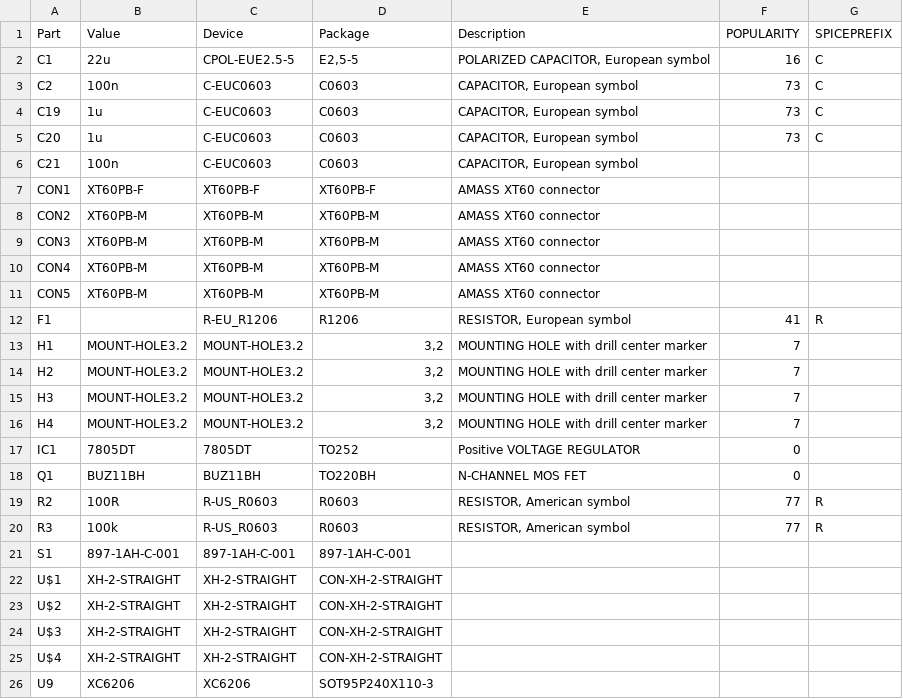
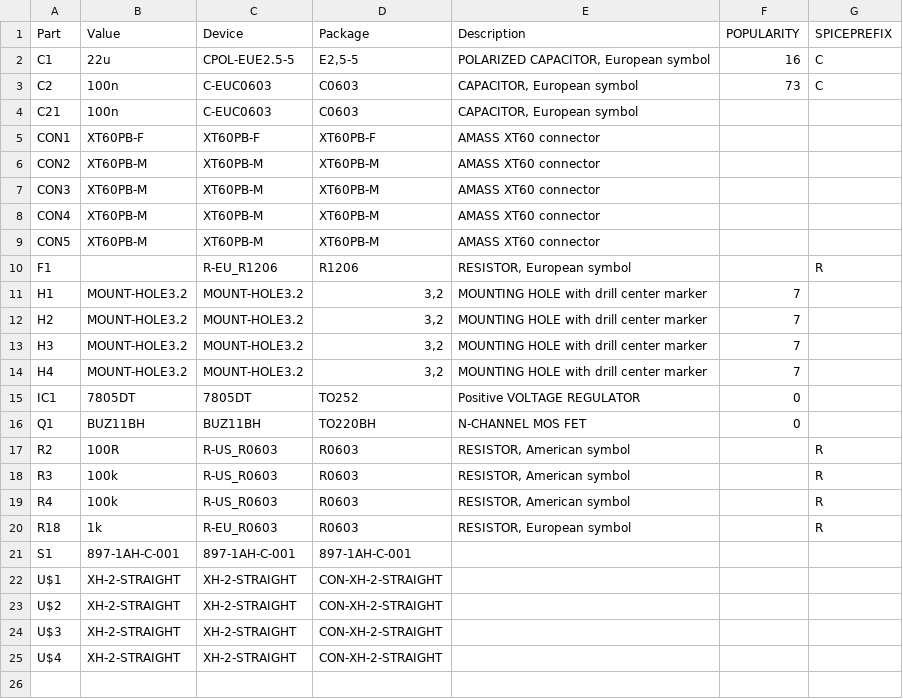
Before and after one commit to YUKICHI6105/EMS4ChibaRobo, a CSV file: EMS4ChibaRobo.csv, drawn as a sheet.

```diff
--- a/EMS4ChibaRobo.csv
+++ b/EMS4ChibaRobo.csv
@@ -3,4 +3,2 @@
 "C2";"100n";"C-EUC0603";"C0603";"CAPACITOR, European symbol";"73";"C";
-"C19";"1u";"C-EUC0603";"C0603";"CAPACITOR, European symbol";"73";"C";
-"C20";"1u";"C-EUC0603";"C0603";"CAPACITOR, European symbol";"73";"C";
 "C21";"100n";"C-EUC0603";"C0603";"CAPACITOR, European symbol";"";"";
@@ -11,3 +9,3 @@
 "CON5";"XT60PB-M";"XT60PB-M";"XT60PB-M";"AMASS XT60 connector";"";"";
-"F1";"";"R-EU_R1206";"R1206";"RESISTOR, European symbol";"41";"R";
+"F1";"";"R-EU_R1206";"R1206";"RESISTOR, European symbol";"";"R";
 "H1";"MOUNT-HOLE3.2";"MOUNT-HOLE3.2";"3,2";"MOUNTING HOLE with drill center marker";"7";"";
@@ -18,4 +16,6 @@
 "Q1";"BUZ11BH";"BUZ11BH";"TO220BH";"N-CHANNEL MOS FET";"0";"";
-"R2";"100R";"R-US_R0603";"R0603";"RESISTOR, American symbol";"77";"R";
-"R3";"100k";"R-US_R0603";"R0603";"RESISTOR, American symbol";"77";"R";
+"R2";"100R";"R-US_R0603";"R0603";"RESISTOR, American symbol";"";"R";
+"R3";"100k";"R-US_R0603";"R0603";"RESISTOR, American symbol";"";"R";
+"R4";"100k";"R-US_R0603";"R0603";"RESISTOR, American symbol";"";"R";
+"R18";"1k";"R-EU_R0603";"R0603";"RESISTOR, European symbol";"";"R";
 "S1";"897-1AH-C-001";"897-1AH-C-001";"897-1AH-C-001";"";"";"";
@@ -25,2 +25 @@
 "U$4";"XH-2-STRAIGHT";"XH-2-STRAIGHT";"CON-XH-2-STRAIGHT";"";"";"";
-"U9";"XC6206";"XC6206";"SOT95P240X110-3";"";"";"";
```
Also changed, not shown: 11 other files.
